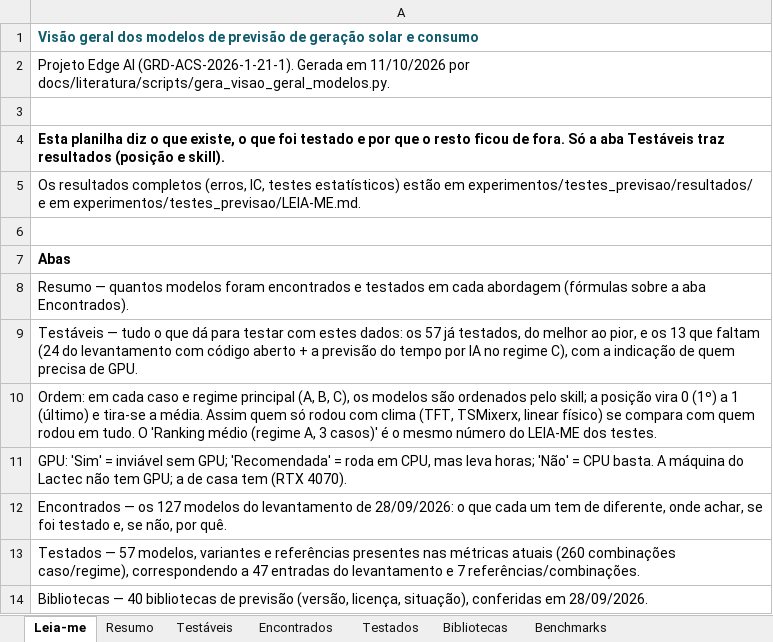
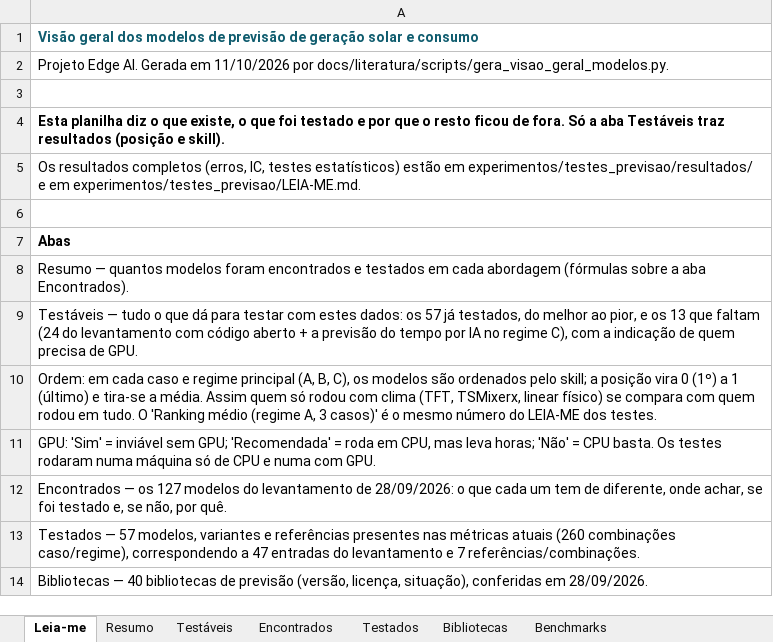
Before and after one commit to JoaoCarlos134/prosumer, an Excel workbook: docs/literatura/Visao_geral_modelos_previsao.xlsx, sheet Leia-me, drawn as a sheet; only a part is shown; values as stored, in another font and other column widths than the file's, no borders; the diff names each change by its address in the sheet, - before the commit and + after, or states it on an @@ line.

```diff
--- a/docs/literatura/Visao_geral_modelos_previsao.xlsx (sheet Leia-me)
+++ b/docs/literatura/Visao_geral_modelos_previsao.xlsx (sheet Leia-me)
-A2: Projeto Edge AI (GRD-ACS-2026-1-21-1). Gerada em…
+A2: Projeto Edge AI. Gerada em…
-A11: …CPU basta. A máquina do Lactec não tem GPU; a de casa tem (RTX 4070).
+A11: …CPU basta. Os testes rodaram numa máquina só de CPU e numa com GPU.
```
Also changed, not shown: sheet Testados, sheet Testáveis, docs/literatura/1Referencias_projetoIA.xlsx, docs/literatura/Comparacao_modelos_regimes_A_B.xlsx, 54 other files.
